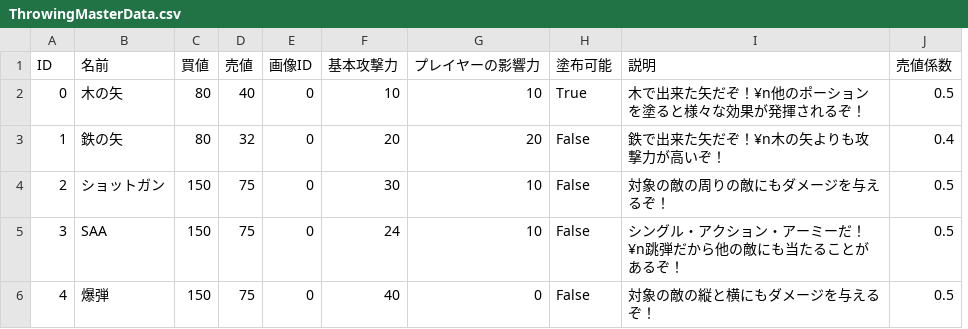
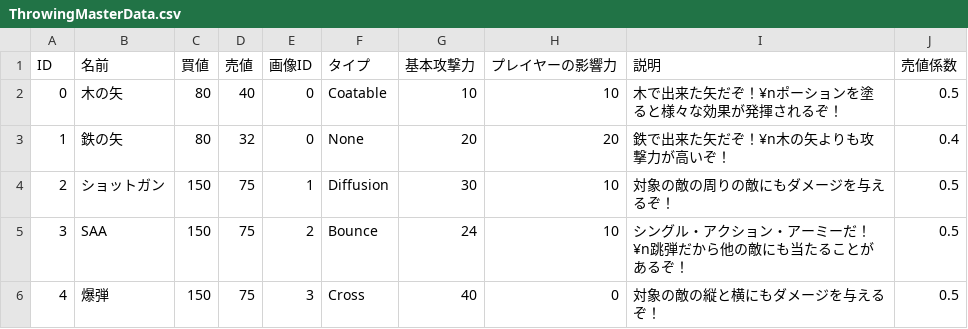
Before and after one commit to gif-hara/MineS, a CSV file: Assets/DataSources/Csv/ThrowingMasterData.csv, drawn as a sheet; removed rows and columns are numbered as before the commit, all else as after; the diff names each change by its address in the sheet, - before the commit and + after, or states it on an @@ line.

```diff
--- a/Assets/DataSources/Csv/ThrowingMasterData.csv
+++ b/Assets/DataSources/Csv/ThrowingMasterData.csv
+column F (タイプ), rows 2-6: Coatable | None | Diffusion | Bounce | Cross
-column H (塗布可能), rows 2-6: True | False | False | False | False
-I2 (説明): 木で出来た矢だぞ！¥n他のポーションを塗ると様々な効果が発揮されるぞ！
+I2 (説明): 木で出来た矢だぞ！¥nポーションを塗ると様々な効果が発揮されるぞ！
-E4 (画像ID): 0
+E4 (画像ID): 1
-E5 (画像ID): 0
+E5 (画像ID): 2
-E6 (画像ID): 0
+E6 (画像ID): 3
```
Also changed, not shown: 18 other files.
